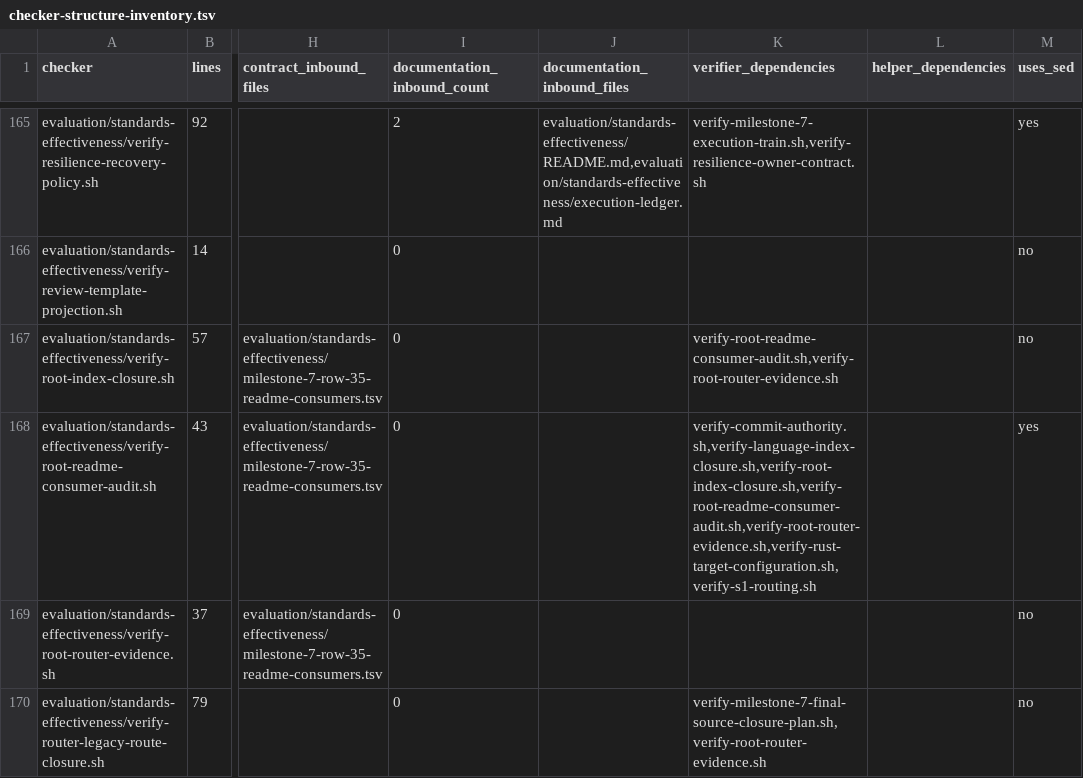
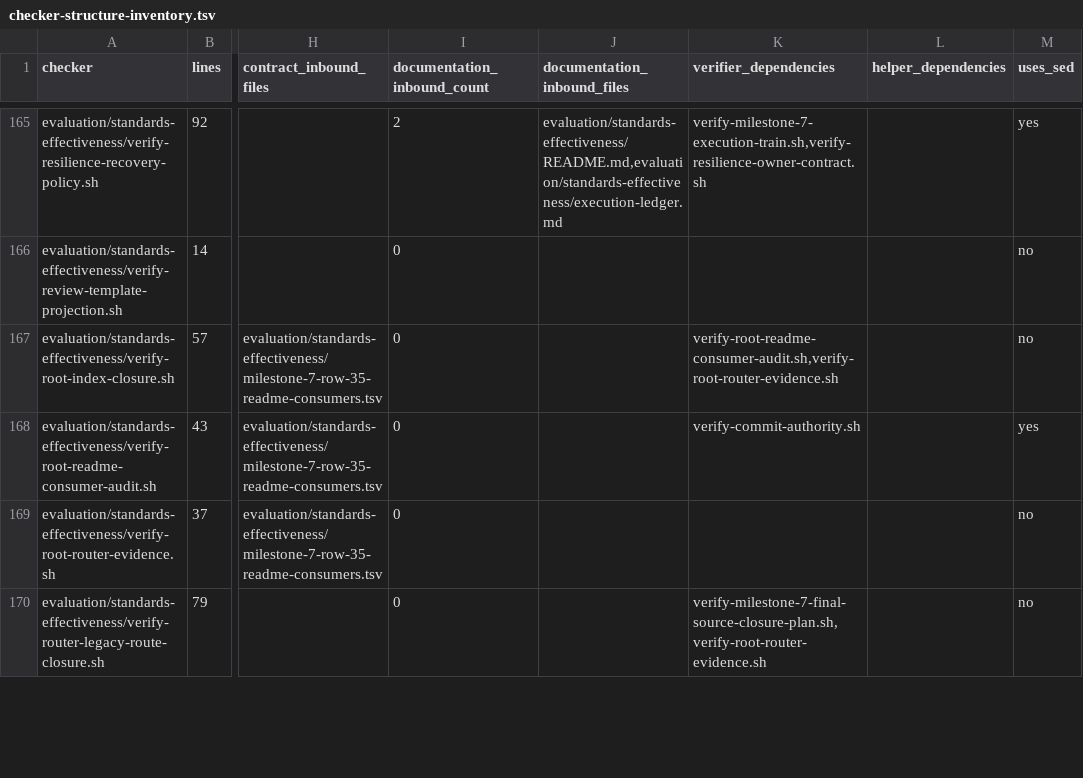
Before and after one commit to MrScripty/Coding-Standards, a TSV file: evaluation/standards-effectiveness/generated/checker-structure-inventory.tsv, drawn as a sheet; only a part is shown, gaps mark what is left out; the diff covers the shown part only; the diff names each change by its address in the sheet, - before the commit and + after, or states it on an @@ line.

Commit message:
feat(verification): generate checker dependency graph
Add exact typed node, edge, SCC, and condensation-wave artifacts to the existing inventory generator. Reject missing, ambiguous, malformed, and stale graph evidence while keeping semantic migration ownership in reviewed plans.

```diff
--- a/evaluation/standards-effectiveness/generated/checker-structure-inventory.tsv
+++ b/evaluation/standards-effectiveness/generated/checker-structure-inventory.tsv
-K168 (verifier_dependencies): verify-commit-authority.sh,verify-language-index-closure.sh,verify-root-index-closure.sh,verify-root-readme-consumer-audit.sh,verify-root-router-evidence.sh,verify-rust-target-configuration.sh,verify-s1-routing.sh
+K168 (verifier_dependencies): verify-commit-authority.sh
```
Also changed, not shown: 6 edited cells elsewhere in this file, 14 other files.
